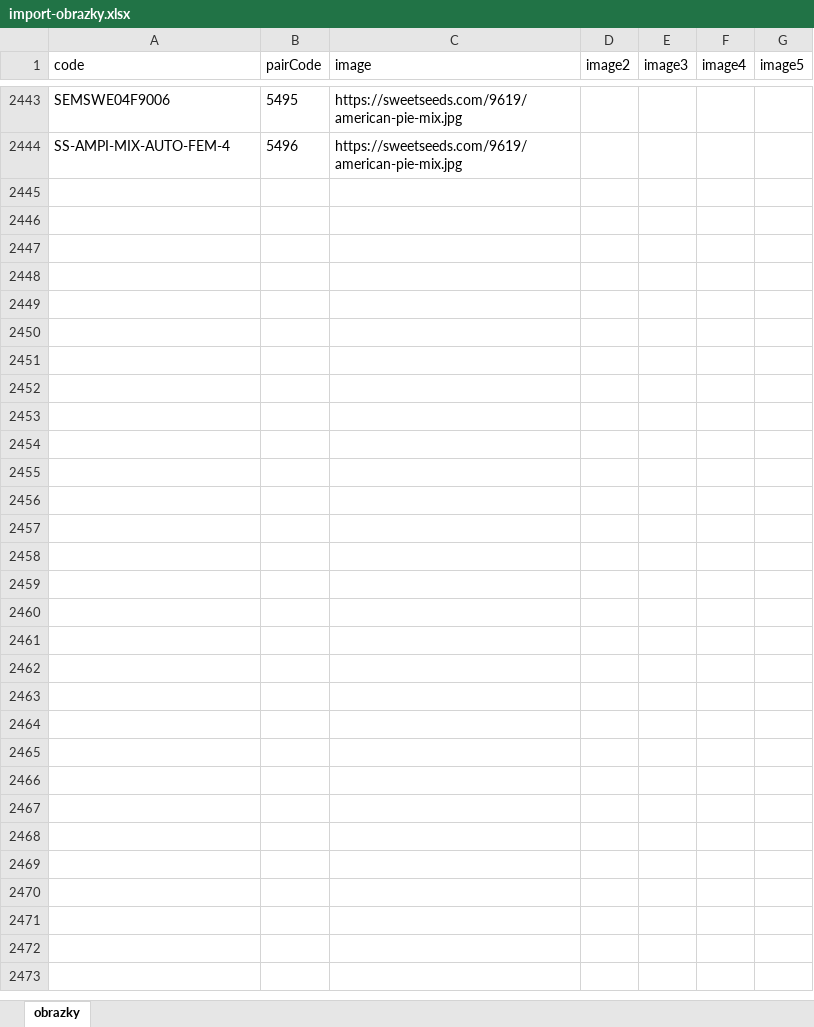
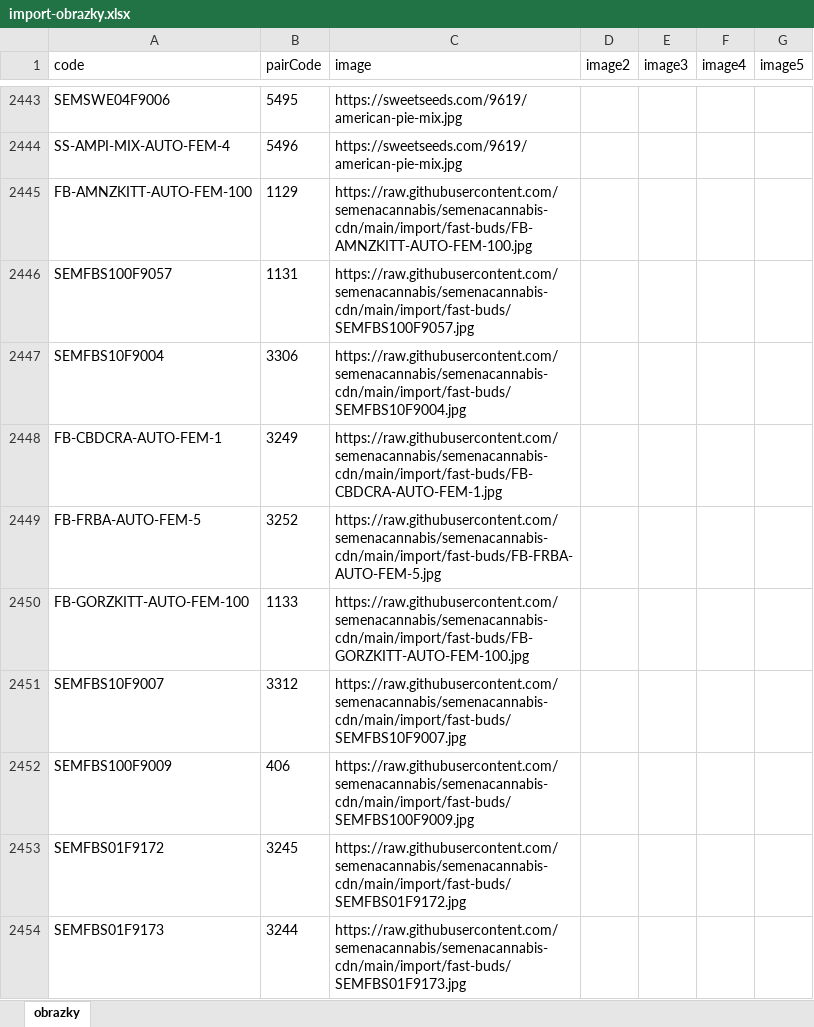
Before and after one commit to semenacannabis/semenacannabis-cdn, an Excel workbook: import/import-obrazky.xlsx, sheet obrazky, drawn as a sheet; only a part is shown, gaps mark what is left out; values as stored, in another font and other column widths than the file's, no borders; the diff covers the shown part only; the diff names each change by its address in the sheet, - before the commit and + after, or states it on an @@ line.

Commit message:
Refresh import xlsx pack to match 2504-row CSV with Fast Buds URLs.

```diff
--- a/import/import-obrazky.xlsx (sheet obrazky)
+++ b/import/import-obrazky.xlsx (sheet obrazky)
+row 2445: FB-AMNZKITT-AUTO-FEM-100 | 1129 | https://raw.githubusercontent.com/semenacannabis/semenacannabis-cdn/main/import/fast-buds/FB-AMNZKITT-AUTO-FEM-100.jpg
+row 2446: SEMFBS100F9057 | 1131 | https://raw.githubusercontent.com/semenacannabis/semenacannabis-cdn/main/import/fast-buds/SEMFBS100F9057.jpg
+row 2447: SEMFBS10F9004 | 3306 | https://raw.githubusercontent.com/semenacannabis/semenacannabis-cdn/main/import/fast-buds/SEMFBS10F9004.jpg
+row 2448: FB-CBDCRA-AUTO-FEM-1 | 3249 | https://raw.githubusercontent.com/semenacannabis/semenacannabis-cdn/main/import/fast-buds/FB-CBDCRA-AUTO-FEM-1.jpg
+row 2449: FB-FRBA-AUTO-FEM-5 | 3252 | https://raw.githubusercontent.com/semenacannabis/semenacannabis-cdn/main/import/fast-buds/FB-FRBA-AUTO-FEM-5.jpg
+row 2450: FB-GORZKITT-AUTO-FEM-100 | 1133 | https://raw.githubusercontent.com/semenacannabis/semenacannabis-cdn/main/import/fast-buds/FB-GORZKITT-AUTO-FEM-100.jpg
+row 2451: SEMFBS10F9007 | 3312 | https://raw.githubusercontent.com/semenacannabis/semenacannabis-cdn/main/import/fast-buds/SEMFBS10F9007.jpg
+row 2452: SEMFBS100F9009 | 406 | https://raw.githubusercontent.com/semenacannabis/semenacannabis-cdn/main/import/fast-buds/SEMFBS100F9009.jpg
+row 2453: SEMFBS01F9172 | 3245 | https://raw.githubusercontent.com/semenacannabis/semenacannabis-cdn/main/import/fast-buds/SEMFBS01F9172.jpg
+row 2454: SEMFBS01F9173 | 3244 | https://raw.githubusercontent.com/semenacannabis/semenacannabis-cdn/main/import/fast-buds/SEMFBS01F9173.jpg
```
Also changed, not shown: 51 added rows elsewhere in this sheet, 1 other file.
